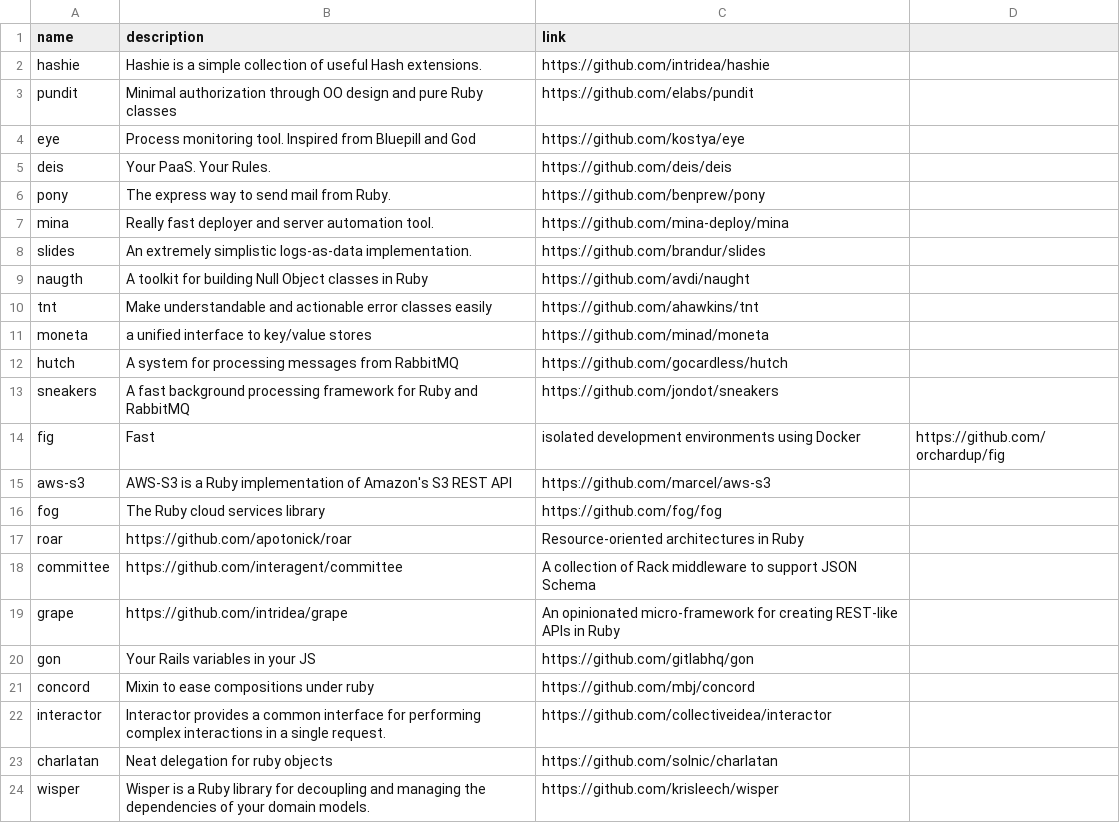
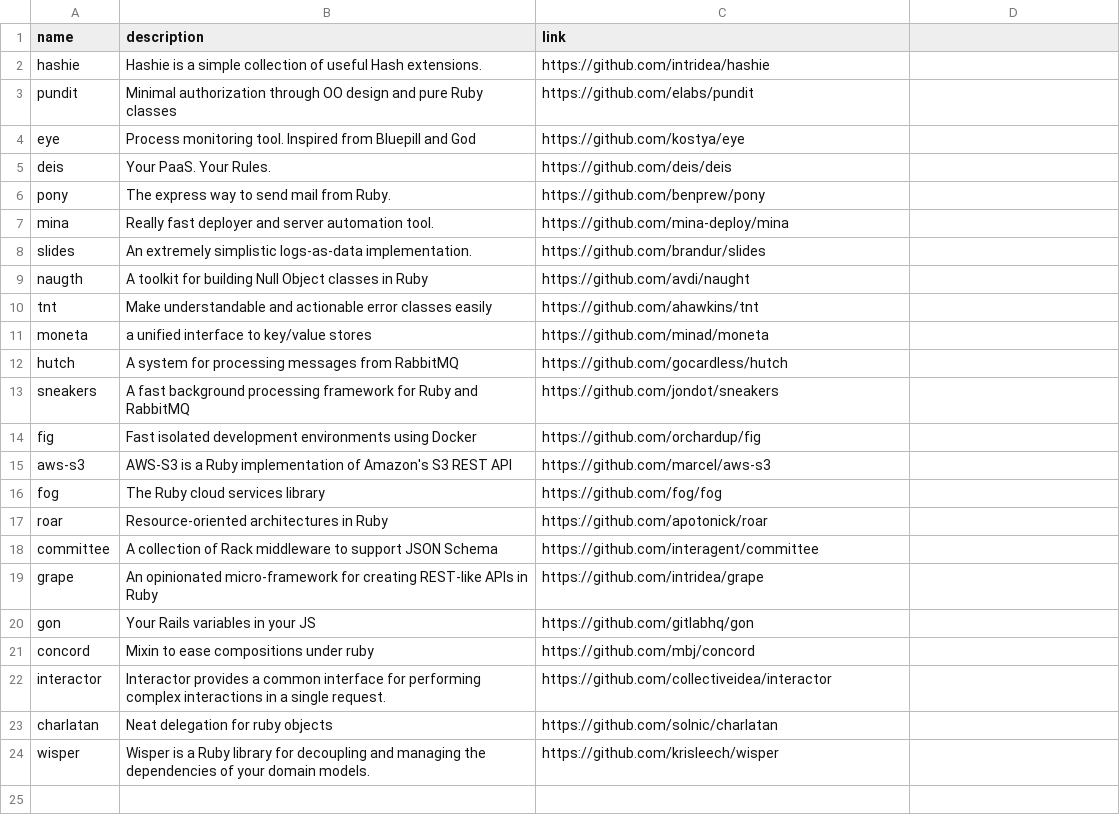
Before and after one commit to gregory/jouets, a CSV file: gems.csv, drawn as a sheet.

Commit message:
Update gems.csv

```diff
--- a/gems.csv
+++ b/gems.csv
@@ -13,8 +13,8 @@ hutch,A system for processing messages from RabbitMQ , https://github.com/gocard
 sneakers, A fast background processing framework for Ruby and RabbitMQ, https://github.com/jondot/sneakers
-fig,Fast, isolated development environments using Docker , https://github.com/orchardup/fig
+fig,Fast isolated development environments using Docker , https://github.com/orchardup/fig
 aws-s3, AWS-S3 is a Ruby implementation of Amazon's S3 REST API, https://github.com/marcel/aws-s3
 fog, The Ruby cloud services library, https://github.com/fog/fog
-roar, https://github.com/apotonick/roar, Resource-oriented architectures in Ruby
-committee,https://github.com/interagent/committee, A collection of Rack middleware to support JSON Schema
-grape, https://github.com/intridea/grape,An opinionated micro-framework for creating REST-like APIs in Ruby
+roar,  Resource-oriented architectures in Ruby, https://github.com/apotonick/roar,
+committee,A collection of Rack middleware to support JSON Schema, https://github.com/interagent/committee
+grape, An opinionated micro-framework for creating REST-like APIs in Ruby, https://github.com/intridea/grape,
 gon, Your Rails variables in your JS, https://github.com/gitlabhq/gon
```
